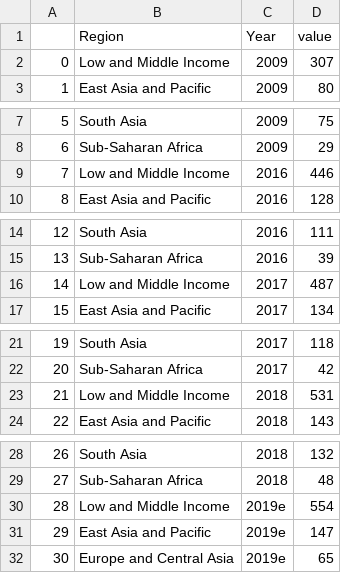
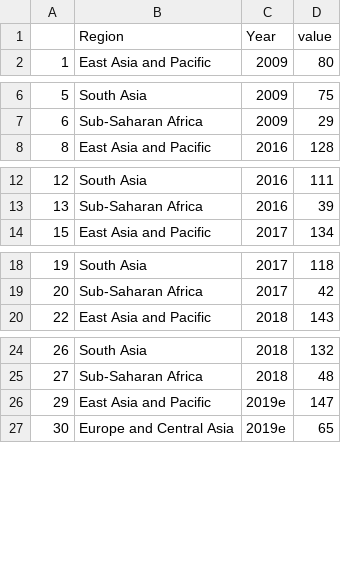
Before and after one commit to sidharrth2002/covid-world-economy, a CSV file: data/remittance/remittance-inflow.csv, drawn as a sheet; only a part is shown, gaps mark what is left out; the diff covers the shown part only; the diff names each change by its address in the sheet, - before the commit and + after, or states it on an @@ line.

```diff
--- a/data/remittance/remittance-inflow.csv
+++ b/data/remittance/remittance-inflow.csv
-row 2: 0 | Low and Middle Income | 2009 | 307
-row 9: 7 | Low and Middle Income | 2016 | 446
-row 16: 14 | Low and Middle Income | 2017 | 487
-row 23: 21 | Low and Middle Income | 2018 | 531
-row 30: 28 | Low and Middle Income | 2019e | 554
```
Also changed, not shown: 2 removed rows elsewhere in this file, 7 other files.
